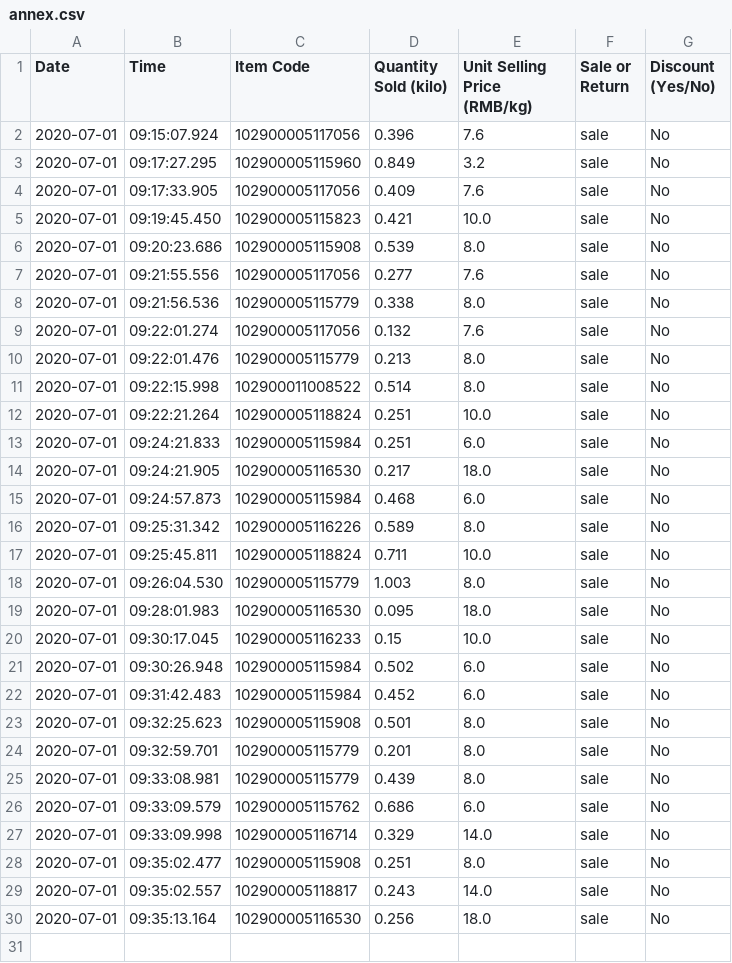
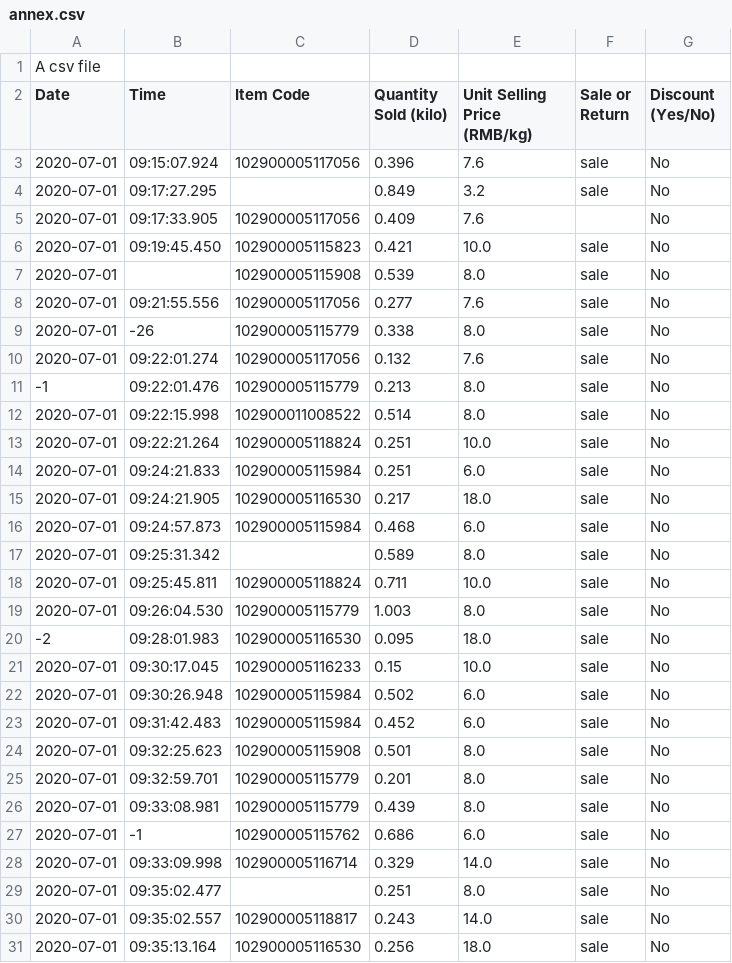
Before and after one commit to Shaik-1211/My-Learning-Journey, a CSV file: annex.csv, drawn as a sheet.

```diff
--- a/annex.csv
+++ b/annex.csv
@@ -1,11 +1,12 @@
+A csv file
 Date,Time,Item Code,Quantity Sold (kilo),Unit Selling Price (RMB/kg),Sale or Return,Discount (Yes/No)
 2020-07-01,09:15:07.924,102900005117056,0.396,7.6,sale,No
-2020-07-01,09:17:27.295,102900005115960,0.849,3.2,sale,No
-2020-07-01,09:17:33.905,102900005117056,0.409,7.6,sale,No
+2020-07-01,09:17:27.295,,0.849,3.2,sale,No
+2020-07-01,09:17:33.905,102900005117056,0.409,7.6,,No
 2020-07-01,09:19:45.450,102900005115823,0.421,10.0,sale,No
-2020-07-01,09:20:23.686,102900005115908,0.539,8.0,sale,No
+2020-07-01,,102900005115908,0.539,8.0,sale,No
 2020-07-01,09:21:55.556,102900005117056,0.277,7.6,sale,No
-2020-07-01,09:21:56.536,102900005115779,0.338,8.0,sale,No
+2020-07-01,-26,102900005115779,0.338,8.0,sale,No
 2020-07-01,09:22:01.274,102900005117056,0.132,7.6,sale,No
-2020-07-01,09:22:01.476,102900005115779,0.213,8.0,sale,No
+-1,09:22:01.476,102900005115779,0.213,8.0,sale,No
 2020-07-01,09:22:15.998,102900011008522,0.514,8.0,sale,No
@@ -15,6 +16,6 @@ Date,Time,Item Code,Quantity Sold (kilo),Unit Selling Price (RMB/kg),Sale or Ret
 2020-07-01,09:24:57.873,102900005115984,0.468,6.0,sale,No
-2020-07-01,09:25:31.342,102900005116226,0.589,8.0,sale,No
+2020-07-01,09:25:31.342,,0.589,8.0,sale,No
 2020-07-01,09:25:45.811,102900005118824,0.711,10.0,sale,No
 2020-07-01,09:26:04.530,102900005115779,1.003,8.0,sale,No
-2020-07-01,09:28:01.983,102900005116530,0.095,18.0,sale,No
+-2,09:28:01.983,102900005116530,0.095,18.0,sale,No
 2020-07-01,09:30:17.045,102900005116233,0.15,10.0,sale,No
@@ -25,5 +26,5 @@ Date,Time,Item Code,Quantity Sold (kilo),Unit Selling Price (RMB/kg),Sale or Ret
 2020-07-01,09:33:08.981,102900005115779,0.439,8.0,sale,No
-2020-07-01,09:33:09.579,102900005115762,0.686,6.0,sale,No
+2020-07-01,-1,102900005115762,0.686,6.0,sale,No
 2020-07-01,09:33:09.998,102900005116714,0.329,14.0,sale,No
-2020-07-01,09:35:02.477,102900005115908,0.251,8.0,sale,No
+2020-07-01,09:35:02.477,,0.251,8.0,sale,No
 2020-07-01,09:35:02.557,102900005118817,0.243,14.0,sale,No
```
Also changed, not shown: 5 other files.
